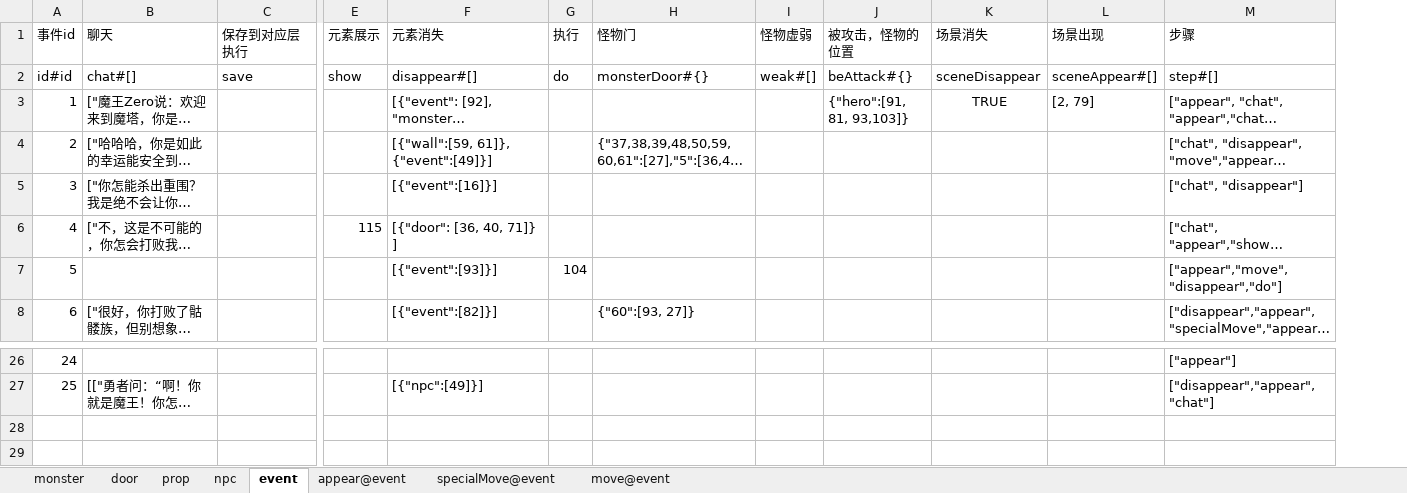
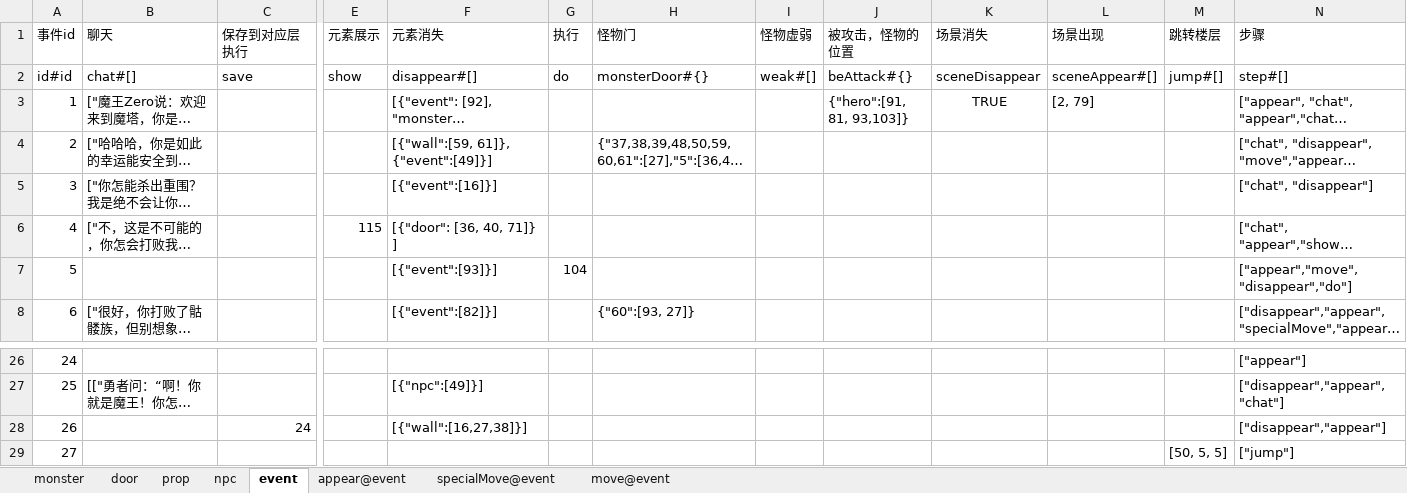
Before and after one commit to tacthgin/MagicTower, an Excel workbook: Docs/mota.xlsm, sheet event, drawn as a sheet; only a part is shown, gaps mark what is left out; long unchanged cells end in …; values as stored, in another font and other column widths than the file's, no borders; rows hold the shown columns only; the diff names each change by its address in the sheet, - before the commit and + after, or states it on an @@ line.

```diff
--- a/Docs/mota.xlsm (sheet event)
+++ b/Docs/mota.xlsm (sheet event)
+column M (跳转楼层), row 2: jump#[]
+row 28: 26 |  | 24 |  | [{"wall":[16,27,38]}] |  |  |  |  |  |  |  | ["disappear","appear"]
+row 29: 27 |  |  |  |  |  |  |  |  |  |  | [50, 5, 5] | ["jump"]
```
Also changed, not shown: sheet monster, sheet appear@event, sheet npc, 20 other files.
